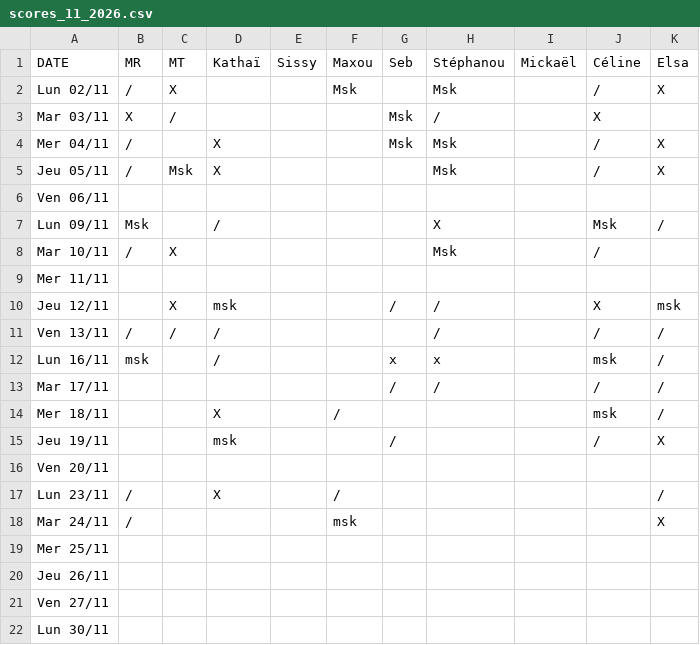
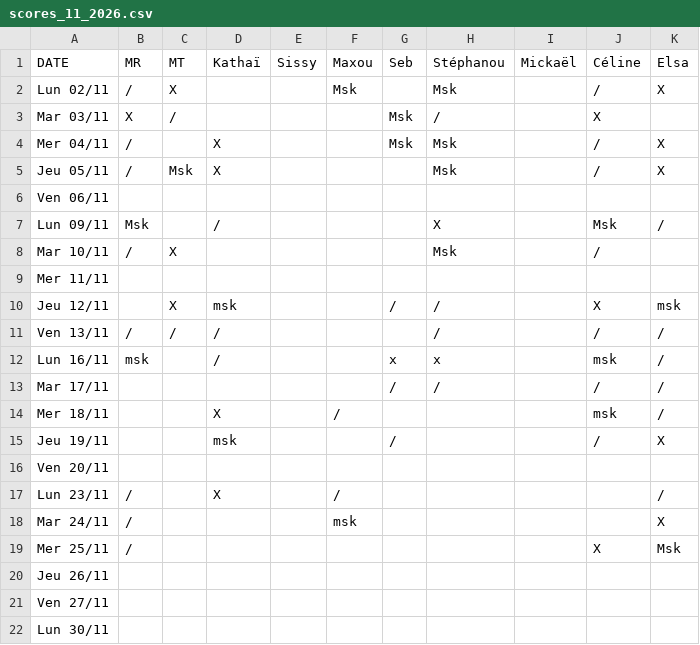
Before and after one commit to rush-boy/win-ramy-scores, a CSV file: scores_11_2026.csv, drawn as a sheet.

Commit message:
Mise à jour manuelle

```diff
--- a/scores_11_2026.csv
+++ b/scores_11_2026.csv
@@ -18,3 +18,3 @@ Lun 23/11,/,,X,,/,,,,,/
 Mar 24/11,/,,,,msk,,,,,X
-Mer 25/11,,,,,,,,,,
+Mer 25/11,/,,,,,,,,X,Msk
 Jeu 26/11,,,,,,,,,,
```
